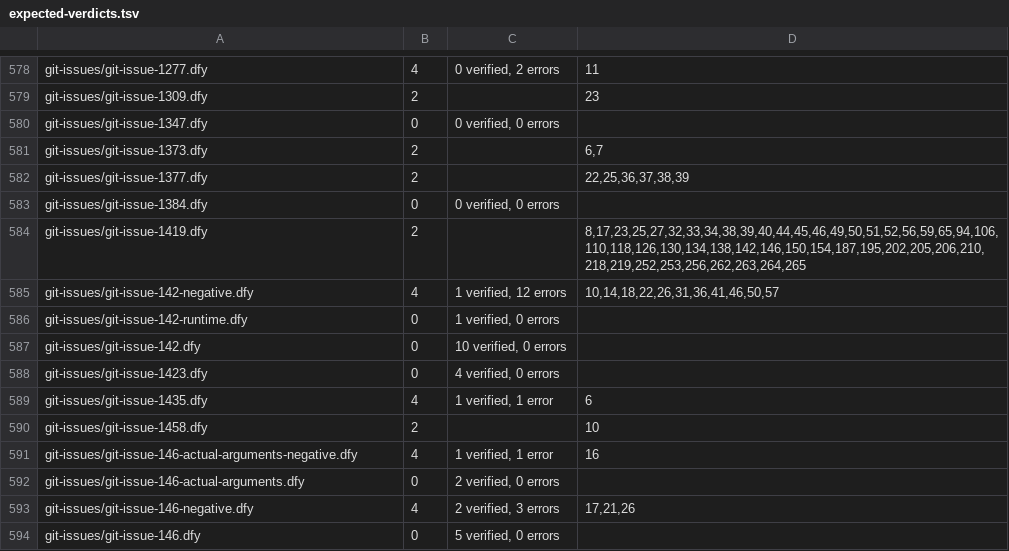
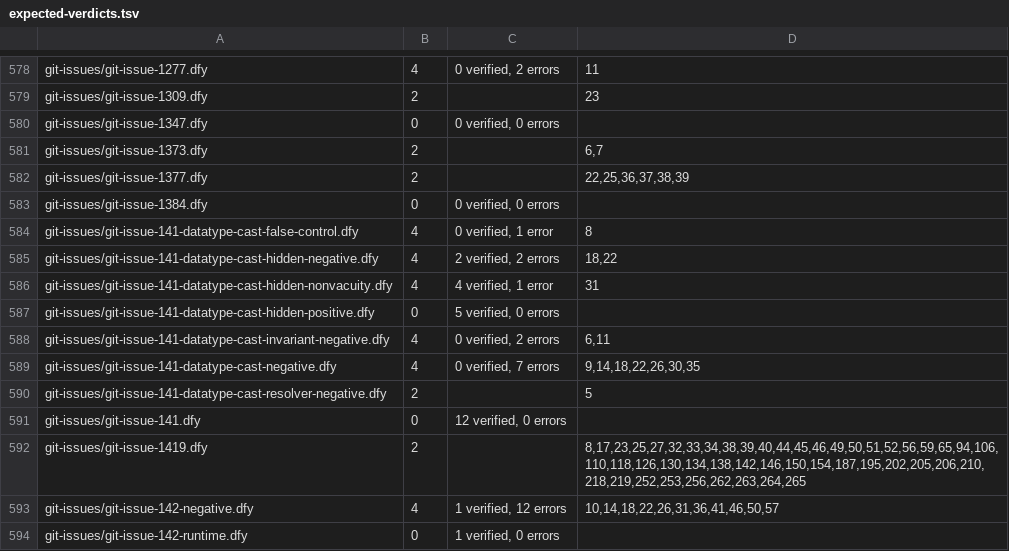
Before and after one commit to erniecohen/dafny, a TSV file: .github/review/expected-verdicts.tsv, drawn as a sheet; only a part is shown, gaps mark what is left out; the shorter side is filled out with more unchanged rows; the diff names each change by its address in the sheet, - before the commit and + after, or states it on an @@ line.

Commit message:
Record measured shipped datatype cast verdicts (#141)
Strict review37231410281 passed every other gate and compared the eight new cases plus the opaque prerequisite resolver-option correction. After merging the separate measured prerequisite table, this commit adds only the eight actual141 rows in both modes: visible12/0 and hidden5/0; visible narrowing0/7, hidden narrowing2/2 at18,22, invariant callbacks0/2; visible false0/1 and inhabited hidden false4/1; incompatible tuple resolver rejection at5. Preserve all original contracts and prior program verdicts.

```diff
--- a/.github/review/expected-verdicts.tsv
+++ b/.github/review/expected-verdicts.tsv
+row 584: git-issues/git-issue-141-datatype-cast-false-control.dfy | 4 | 0 verified, 1 error | 8
+row 585: git-issues/git-issue-141-datatype-cast-hidden-negative.dfy | 4 | 2 verified, 2 errors | 18,22
+row 586: git-issues/git-issue-141-datatype-cast-hidden-nonvacuity.dfy | 4 | 4 verified, 1 error | 31
+row 587: git-issues/git-issue-141-datatype-cast-hidden-positive.dfy | 0 | 5 verified, 0 errors
+row 588: git-issues/git-issue-141-datatype-cast-invariant-negative.dfy | 4 | 0 verified, 2 errors | 6,11
+row 589: git-issues/git-issue-141-datatype-cast-negative.dfy | 4 | 0 verified, 7 errors | 9,14,18,22,26,30,35
+row 590: git-issues/git-issue-141-datatype-cast-resolver-negative.dfy | 2 |  | 5
+row 591: git-issues/git-issue-141.dfy | 0 | 12 verified, 0 errors
```
